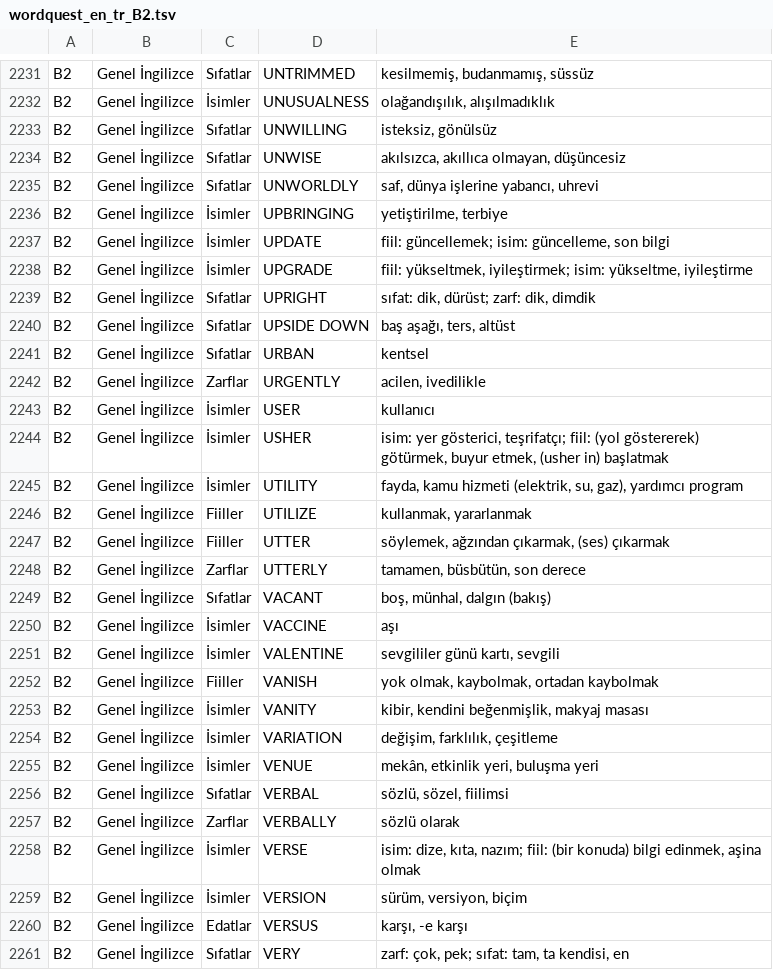
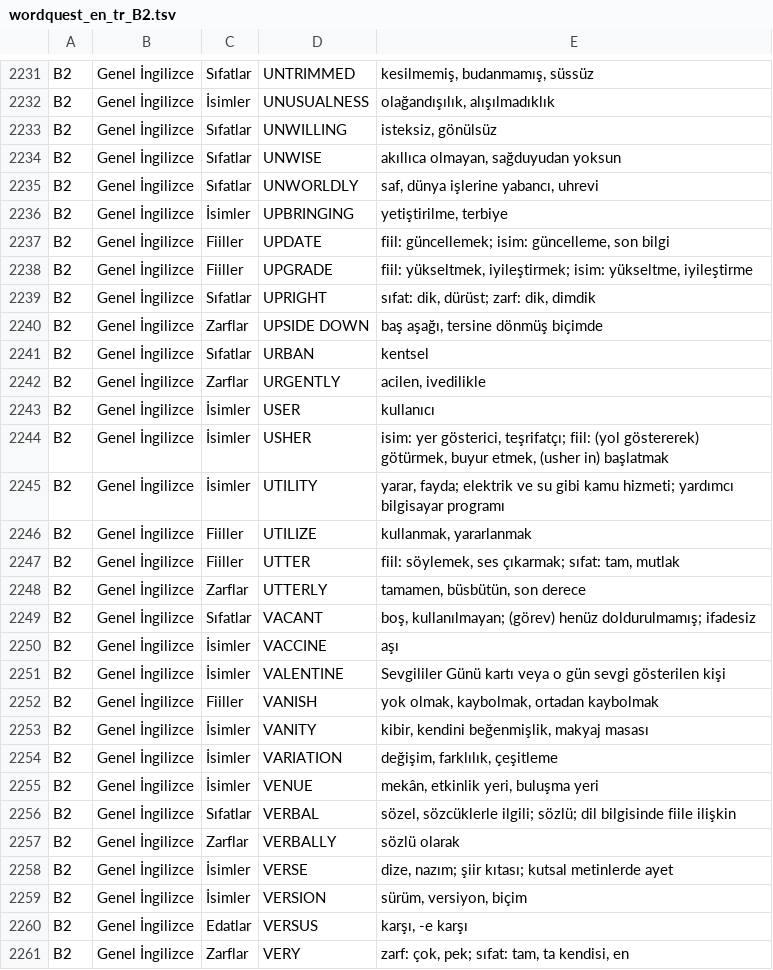
Before and after one commit to ineklemihribanse-design/WordQuestAI, a TSV file: tools/v175/content/wordquest_en_tr_B2.tsv, drawn as a sheet; only a part is shown, gaps mark what is left out; the diff covers the shown part only.

Commit message:
Vocabulary editorial audit 7001–8000: refine 40 B2 definitions and POS labels

```diff
--- a/tools/v175/content/wordquest_en_tr_B2.tsv
+++ b/tools/v175/content/wordquest_en_tr_B2.tsv
@@ -2233,9 +2233,9 @@ B2	Genel İngilizce	İsimler	UNUSUALNESS	olağandışılık, alışılmadıklık
 B2	Genel İngilizce	Sıfatlar	UNWILLING	isteksiz, gönülsüz
-B2	Genel İngilizce	Sıfatlar	UNWISE	akılsızca, akıllıca olmayan, düşüncesiz
+B2	Genel İngilizce	Sıfatlar	UNWISE	akıllıca olmayan, sağduyudan yoksun
 B2	Genel İngilizce	Sıfatlar	UNWORLDLY	saf, dünya işlerine yabancı, uhrevi
 B2	Genel İngilizce	İsimler	UPBRINGING	yetiştirilme, terbiye
-B2	Genel İngilizce	İsimler	UPDATE	fiil: güncellemek; isim: güncelleme, son bilgi
-B2	Genel İngilizce	İsimler	UPGRADE	fiil: yükseltmek, iyileştirmek; isim: yükseltme, iyileştirme
+B2	Genel İngilizce	Fiiller	UPDATE	fiil: güncellemek; isim: güncelleme, son bilgi
+B2	Genel İngilizce	Fiiller	UPGRADE	fiil: yükseltmek, iyileştirmek; isim: yükseltme, iyileştirme
 B2	Genel İngilizce	Sıfatlar	UPRIGHT	sıfat: dik, dürüst; zarf: dik, dimdik
-B2	Genel İngilizce	Sıfatlar	UPSIDE DOWN	baş aşağı, ters, altüst
+B2	Genel İngilizce	Zarflar	UPSIDE DOWN	baş aşağı, tersine dönmüş biçimde
 B2	Genel İngilizce	Sıfatlar	URBAN	kentsel
@@ -2244,9 +2244,9 @@ B2	Genel İngilizce	İsimler	USER	kullanıcı
 B2	Genel İngilizce	İsimler	USHER	isim: yer gösterici, teşrifatçı; fiil: (yol göstererek) götürmek, buyur etmek, (usher in) başlatmak
-B2	Genel İngilizce	İsimler	UTILITY	fayda, kamu hizmeti (elektrik, su, gaz), yardımcı program
+B2	Genel İngilizce	İsimler	UTILITY	yarar, fayda; elektrik ve su gibi kamu hizmeti; yardımcı bilgisayar programı
 B2	Genel İngilizce	Fiiller	UTILIZE	kullanmak, yararlanmak
-B2	Genel İngilizce	Fiiller	UTTER	söylemek, ağzından çıkarmak, (ses) çıkarmak
+B2	Genel İngilizce	Fiiller	UTTER	fiil: söylemek, ses çıkarmak; sıfat: tam, mutlak
 B2	Genel İngilizce	Zarflar	UTTERLY	tamamen, büsbütün, son derece
-B2	Genel İngilizce	Sıfatlar	VACANT	boş, münhal, dalgın (bakış)
+B2	Genel İngilizce	Sıfatlar	VACANT	boş, kullanılmayan; (görev) henüz doldurulmamış; ifadesiz
 B2	Genel İngilizce	İsimler	VACCINE	aşı
-B2	Genel İngilizce	İsimler	VALENTINE	sevgililer günü kartı, sevgili
+B2	Genel İngilizce	İsimler	VALENTINE	Sevgililer Günü kartı veya o gün sevgi gösterilen kişi
 B2	Genel İngilizce	Fiiller	VANISH	yok olmak, kaybolmak, ortadan kaybolmak
@@ -2255,7 +2255,7 @@ B2	Genel İngilizce	İsimler	VARIATION	değişim, farklılık, çeşitleme
 B2	Genel İngilizce	İsimler	VENUE	mekân, etkinlik yeri, buluşma yeri
-B2	Genel İngilizce	Sıfatlar	VERBAL	sözlü, sözel, fiilimsi
+B2	Genel İngilizce	Sıfatlar	VERBAL	sözel, sözcüklerle ilgili; sözlü; dil bilgisinde fiile ilişkin
 B2	Genel İngilizce	Zarflar	VERBALLY	sözlü olarak
-B2	Genel İngilizce	İsimler	VERSE	isim: dize, kıta, nazım; fiil: (bir konuda) bilgi edinmek, aşina olmak
+B2	Genel İngilizce	İsimler	VERSE	dize, nazım; şiir kıtası; kutsal metinlerde ayet
 B2	Genel İngilizce	İsimler	VERSION	sürüm, versiyon, biçim
 B2	Genel İngilizce	Edatlar	VERSUS	karşı, -e karşı
-B2	Genel İngilizce	Sıfatlar	VERY	zarf: çok, pek; sıfat: tam, ta kendisi, en
+B2	Genel İngilizce	Zarflar	VERY	zarf: çok, pek; sıfat: tam, ta kendisi, en
```
Also changed, not shown: 33 edited cells elsewhere in this file.
